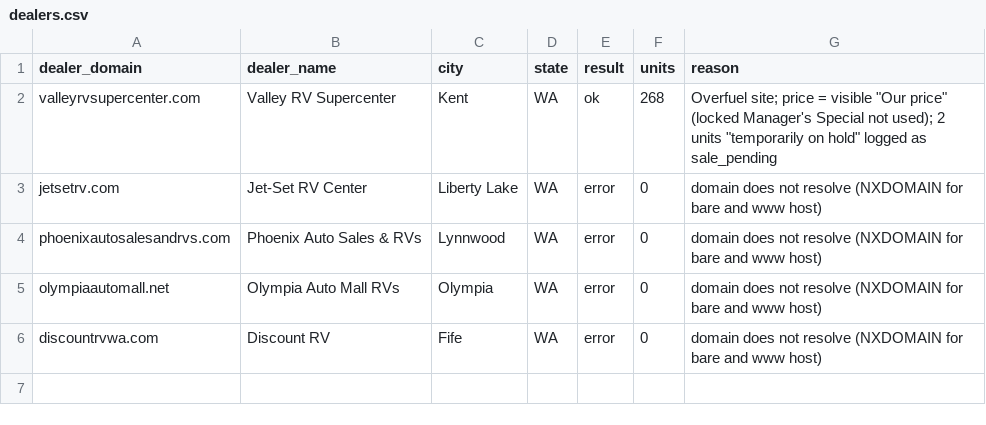
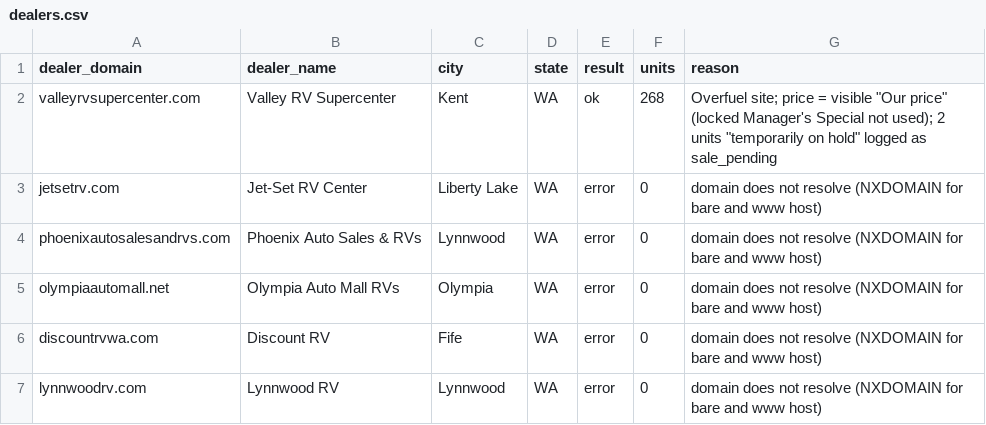
Before and after one commit to MatchRV/AI-RV-Marketplace-Infrastructure-, a CSV file: lib/agent-core/data/harvest-devin/WA/dealers.csv, drawn as a sheet.

```diff
--- a/lib/agent-core/data/harvest-devin/WA/dealers.csv
+++ b/lib/agent-core/data/harvest-devin/WA/dealers.csv
@@ -6 +6,2 @@ olympiaautomall.net,Olympia Auto Mall RVs,Olympia,WA,error,0,domain does not res
 discountrvwa.com,Discount RV,Fife,WA,error,0,domain does not resolve (NXDOMAIN for bare and www host)
+lynnwoodrv.com,Lynnwood RV,Lynnwood,WA,error,0,domain does not resolve (NXDOMAIN for bare and www host)
```
Also changed, not shown: 1 other file.
